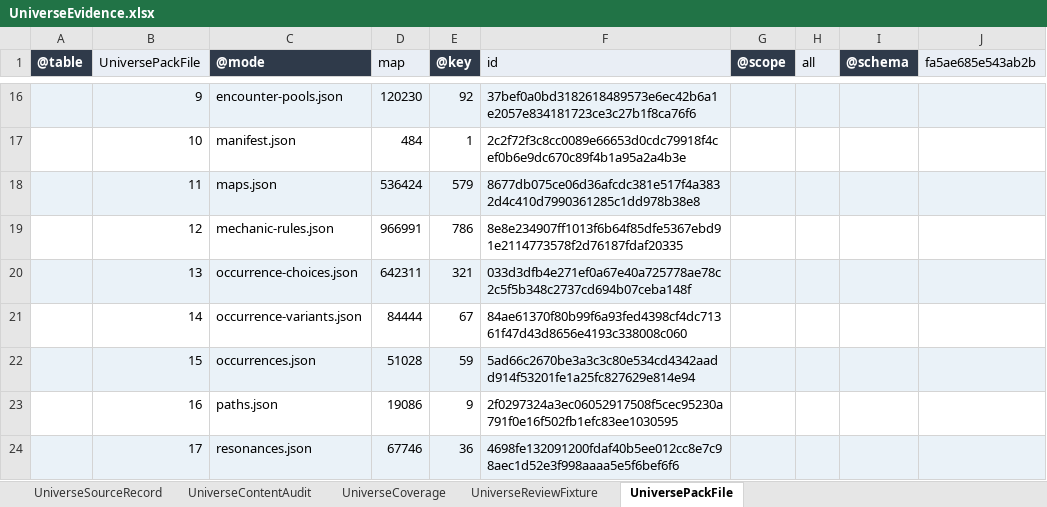
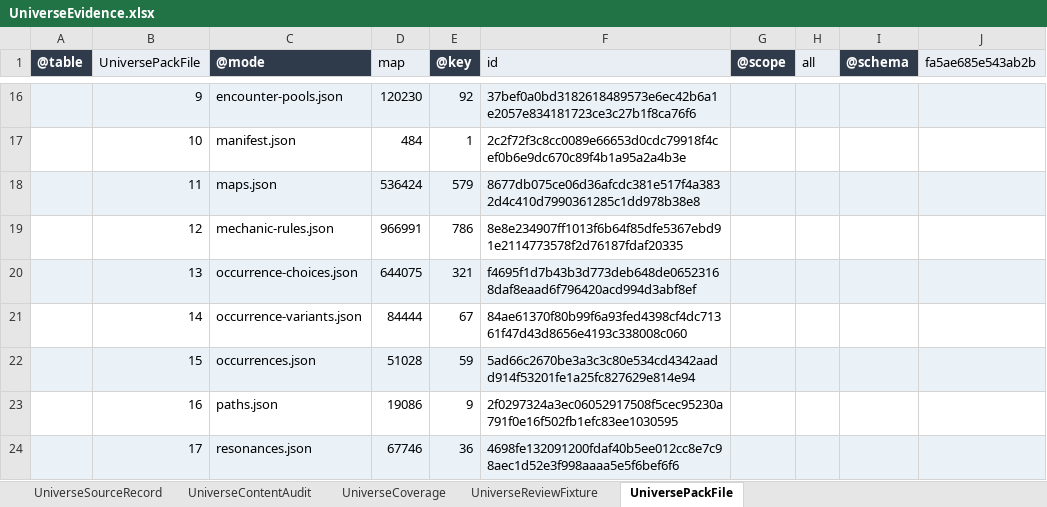
Before and after one commit to realm-labs/starclock, an Excel workbook: config/data/UniverseEvidence.xlsx, sheet UniversePackFile, drawn as a sheet; only a part is shown, gaps mark what is left out; values as stored, in another font and other column widths than the file's, no borders; the diff names each change by its address in the sheet, - before the commit and + after, or states it on an @@ line.

```diff
--- a/config/data/UniverseEvidence.xlsx (sheet UniversePackFile)
+++ b/config/data/UniverseEvidence.xlsx (sheet UniversePackFile)
-D20 (map): 642311
+D20 (map): 644075
-F20 (id): 033d3dfb4e271ef0a67e40a725778ae78c2c5f5b348c2737cd694b07ceba148f
+F20 (id): f4695f1d7b43b3d773deb648de06523168daf8eaad6f796420acd994d3abf8ef
```
Also changed, not shown: sheet UniverseContentAudit, config/data/Universe.xlsx, config/universe-generated/templates/Universe.xlsx, 33 other files.
